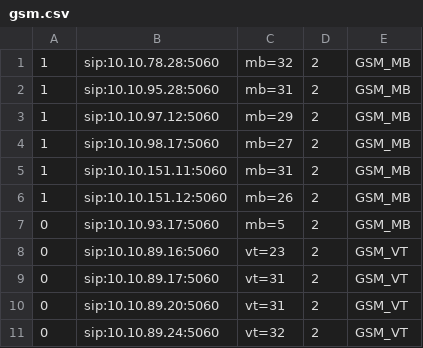
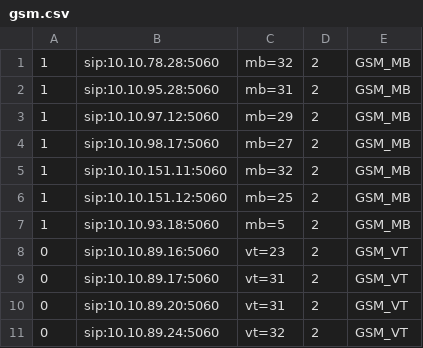
Before and after one commit to devops-itcs/CONFIG-CHANNEL-VPB-154-BK, a CSV file: gsm.csv, drawn as a sheet; only a part is shown.

Commit message:
Update gsm.csv

```diff
--- a/gsm.csv
+++ b/gsm.csv
@@ -4,5 +4,5 @@
 1,sip:10.10.98.17:5060,mb=27,2,GSM_MB
-1,sip:10.10.151.11:5060,mb=31,2,GSM_MB
-1,sip:10.10.151.12:5060,mb=26,2,GSM_MB
-0,sip:10.10.93.17:5060,mb=5,2,GSM_MB
+1,sip:10.10.151.11:5060,mb=32,2,GSM_MB
+1,sip:10.10.151.12:5060,mb=25,2,GSM_MB
+1,sip:10.10.93.18:5060,mb=5,2,GSM_MB
 0,sip:10.10.89.16:5060,vt=23,2,GSM_VT
```
